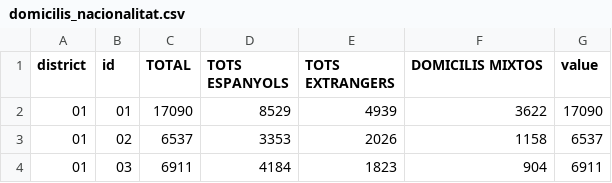
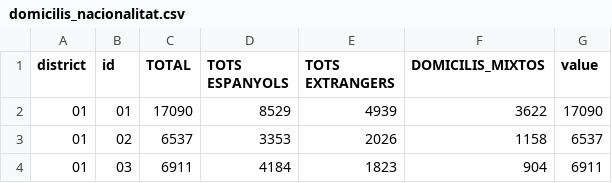
Before and after one commit to AgileDataScienceUB/ADS2, a CSV file: web-application/src/server/data/domicilis_nacionalitat.csv, drawn as a sheet; only a part is shown.

Commit message:
hot fixes csv uploading
there a few small errors in file or column names

```diff
--- a/web-application/src/server/data/domicilis_nacionalitat.csv
+++ b/web-application/src/server/data/domicilis_nacionalitat.csv
@@ -1,2 +1,2 @@
-district,id,TOTAL,TOTS ESPANYOLS,TOTS EXTRANGERS,DOMICILIS MIXTOS,value
+district,id,TOTAL,TOTS ESPANYOLS,TOTS EXTRANGERS,DOMICILIS_MIXTOS,value
 01,01,17090,8529,4939,3622,17090
```
Also changed, not shown: 1 other file.
